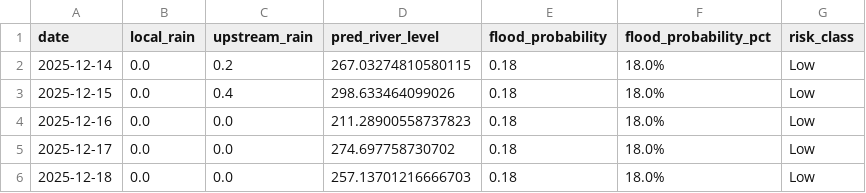
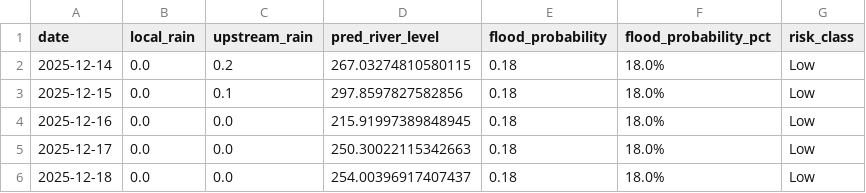
Before and after one commit to keshavkhandelwal13/Matsya-Flood-detector, a CSV file: backend/flood_detector/flood_forecast.csv, drawn as a sheet.

```diff
--- a/backend/flood_detector/flood_forecast.csv
+++ b/backend/flood_detector/flood_forecast.csv
@@ -2,5 +2,5 @@ date,local_rain,upstream_rain,pred_river_level,flood_probability,flood_probabili
 2025-12-14,0.0,0.2,267.03274810580115,0.18,18.0%,Low
-2025-12-15,0.0,0.4,298.633464099026,0.18,18.0%,Low
-2025-12-16,0.0,0.0,211.28900558737823,0.18,18.0%,Low
-2025-12-17,0.0,0.0,274.697758730702,0.18,18.0%,Low
-2025-12-18,0.0,0.0,257.13701216666703,0.18,18.0%,Low
+2025-12-15,0.0,0.1,297.8597827582856,0.18,18.0%,Low
+2025-12-16,0.0,0.0,215.91997389848945,0.18,18.0%,Low
+2025-12-17,0.0,0.0,250.30022115342663,0.18,18.0%,Low
+2025-12-18,0.0,0.0,254.00396917407437,0.18,18.0%,Low
```
Also changed, not shown: backend/csv_generator/flood_prediction.csv, 2 other files.
